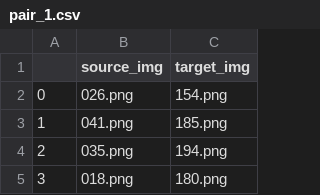
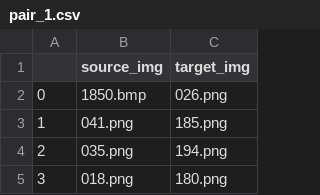
Before and after one commit to crimefightingllama/MitosisDetection, a CSV file: fda_data/pair_1.csv, drawn as a sheet; only a part is shown.

```diff
--- a/fda_data/pair_1.csv
+++ b/fda_data/pair_1.csv
@@ -1,3 +1,3 @@
 ,source_img,target_img
-0,026.png,154.png
+0,1850.bmp,026.png
 1,041.png,185.png
```
Also changed, not shown: 1 other file.
